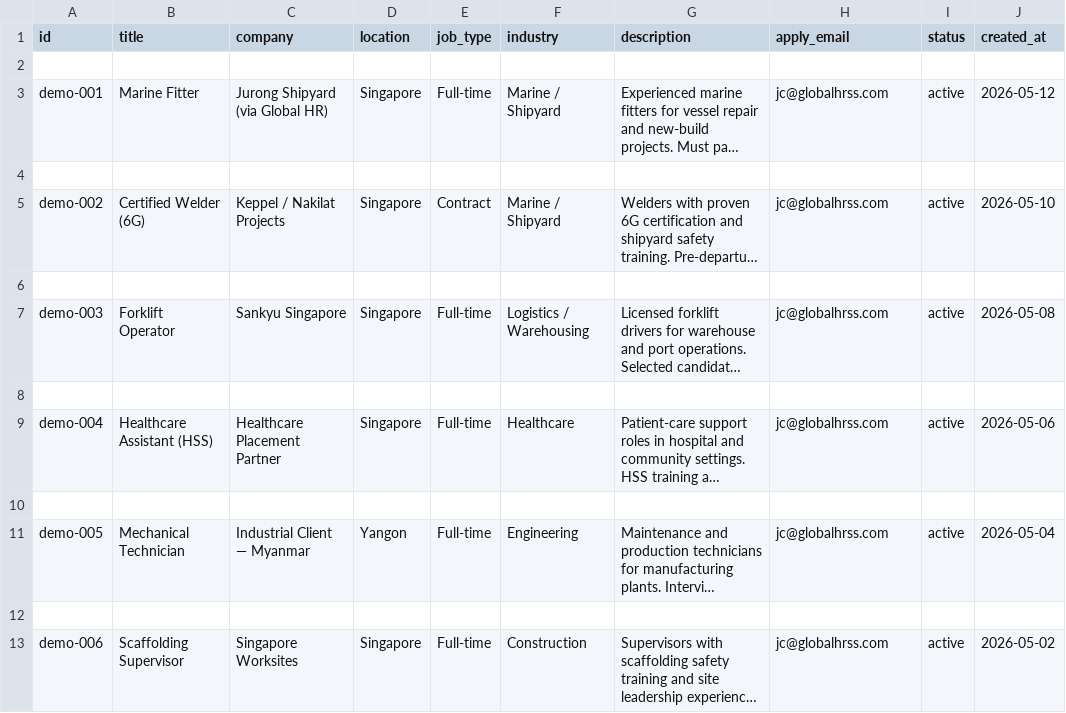
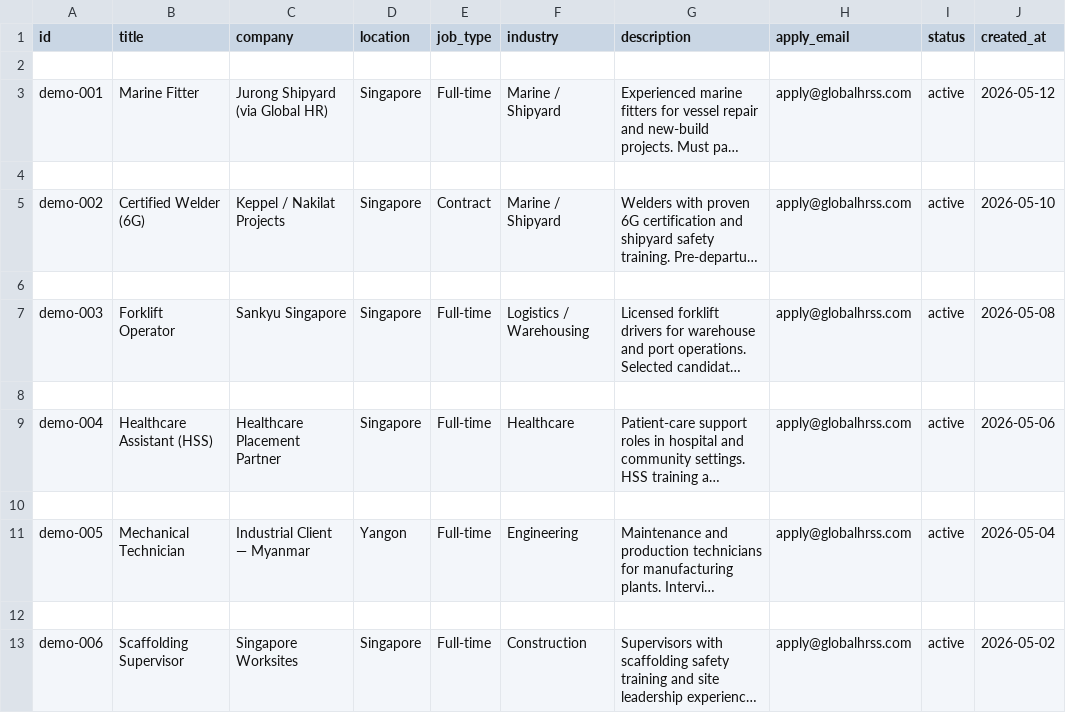
Before and after one commit to globalhrss001-oss/GlobalHR, a CSV file: scripts/google-sheets/jobs-sheet-template.csv, drawn as a sheet; long unchanged cells end in …; the diff names each change by its address in the sheet, - before the commit and + after, or states it on an @@ line.

```diff
--- a/scripts/google-sheets/jobs-sheet-template.csv
+++ b/scripts/google-sheets/jobs-sheet-template.csv
-H3 (apply_email): jc@globalhrss.com
+H3 (apply_email): apply@globalhrss.com
-H5 (apply_email): jc@globalhrss.com
+H5 (apply_email): apply@globalhrss.com
-H7 (apply_email): jc@globalhrss.com
+H7 (apply_email): apply@globalhrss.com
-H9 (apply_email): jc@globalhrss.com
+H9 (apply_email): apply@globalhrss.com
-H11 (apply_email): jc@globalhrss.com
+H11 (apply_email): apply@globalhrss.com
-H13 (apply_email): jc@globalhrss.com
+H13 (apply_email): apply@globalhrss.com
```
Also changed, not shown: 7 other files.
